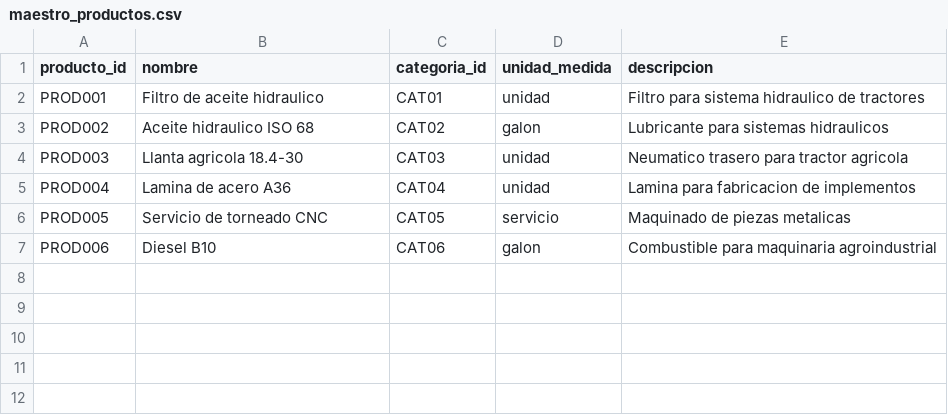
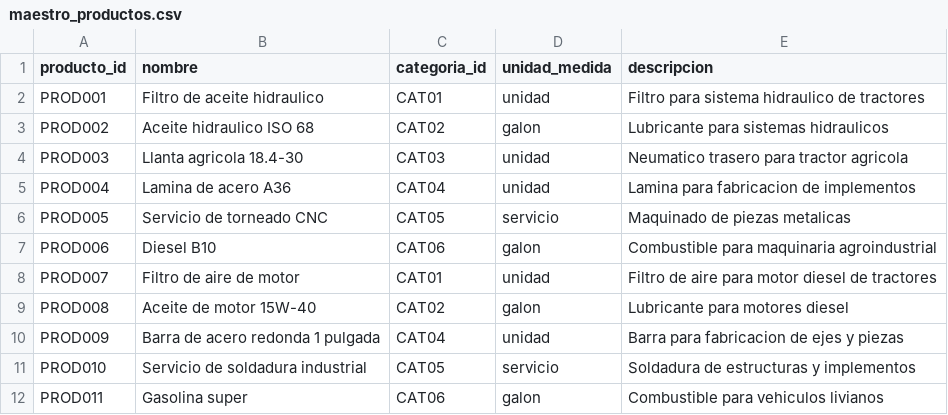
Before and after one commit to DavidsitoPay/maghsa-dwh-compras, a CSV file: sample-data/maestro_productos.csv, drawn as a sheet.

```diff
--- a/sample-data/maestro_productos.csv
+++ b/sample-data/maestro_productos.csv
@@ -7 +7,6 @@ PROD005,Servicio de torneado CNC,CAT05,servicio,Maquinado de piezas metalicas
 PROD006,Diesel B10,CAT06,galon,Combustible para maquinaria agroindustrial
+PROD007,Filtro de aire de motor,CAT01,unidad,Filtro de aire para motor diesel de tractores
+PROD008,Aceite de motor 15W-40,CAT02,galon,Lubricante para motores diesel
+PROD009,Barra de acero redonda 1 pulgada,CAT04,unidad,Barra para fabricacion de ejes y piezas
+PROD010,Servicio de soldadura industrial,CAT05,servicio,Soldadura de estructuras y implementos
+PROD011,Gasolina super,CAT06,galon,Combustible para vehiculos livianos
```
Also changed, not shown: sample-data/contacto_proveedor.csv, sample-data/maestro_proveedores.csv, 44 other files.
